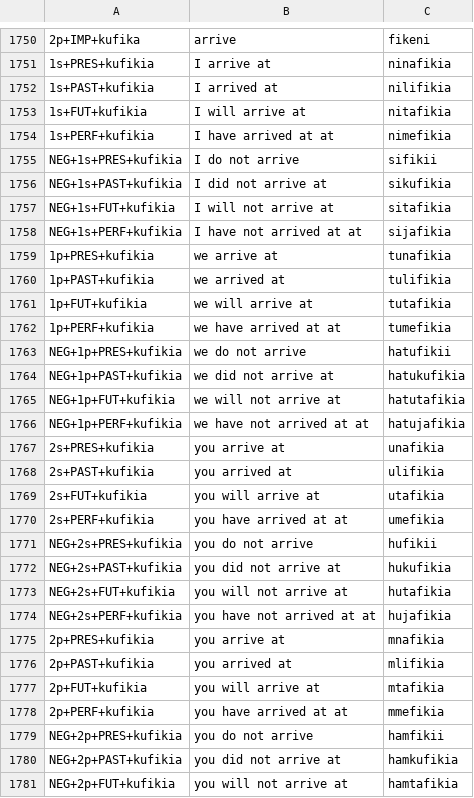
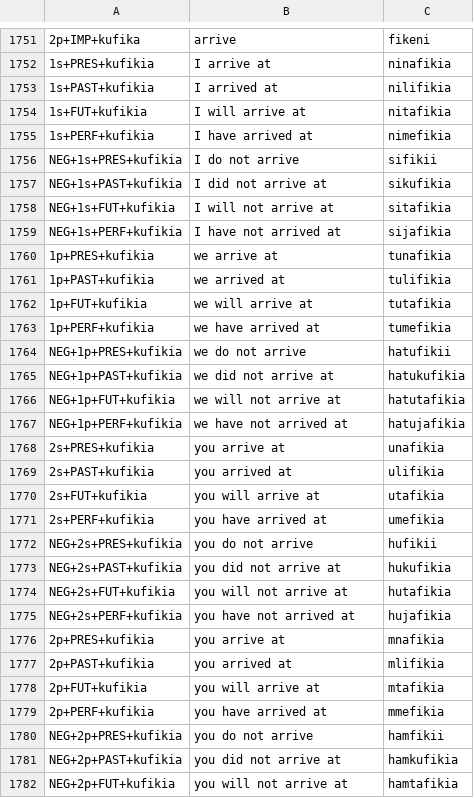
Before and after one commit to Sandeep-1-Kumar/Polyglot, a TSV file: Back-End/slu-polyglot/src/main/resources/AlgorithmResults/Results.tsv, drawn as a sheet; only a part is shown, gaps mark what is left out; addresses are those after the commit; the diff covers the shown part only; the diff names each change by its address in the sheet, - before the commit and + after, or states it on an @@ line.

```diff
--- a/Back-End/slu-polyglot/src/main/resources/AlgorithmResults/Results.tsv
+++ b/Back-End/slu-polyglot/src/main/resources/AlgorithmResults/Results.tsv
-B1755: I have arrived at at
+B1755: I have arrived at
-B1759: I have not arrived at at
+B1759: I have not arrived at
-B1763: we have arrived at at
+B1763: we have arrived at
-B1767: we have not arrived at at
+B1767: we have not arrived at
-B1771: you have arrived at at
+B1771: you have arrived at
-B1775: you have not arrived at at
+B1775: you have not arrived at
-B1779: you have arrived at at
+B1779: you have arrived at
```
Also changed, not shown: 1 added row and 77 edited cells elsewhere in this file, 1 other file.
